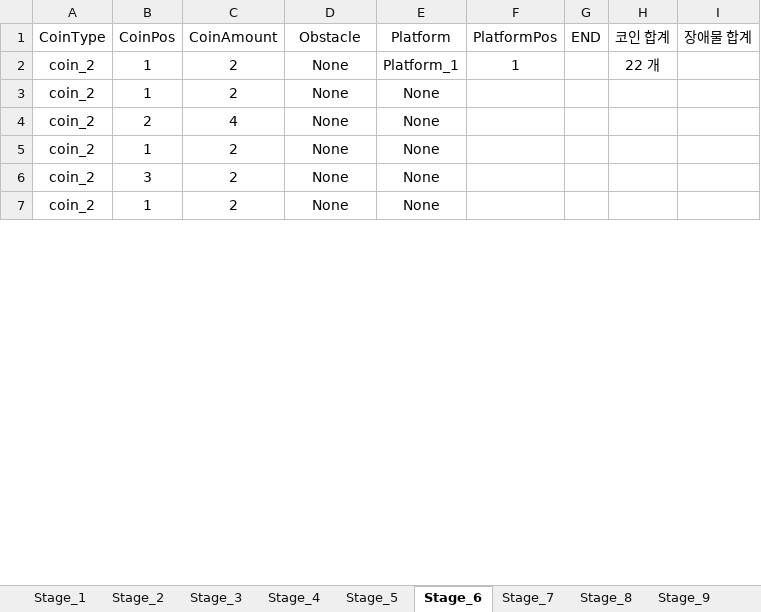
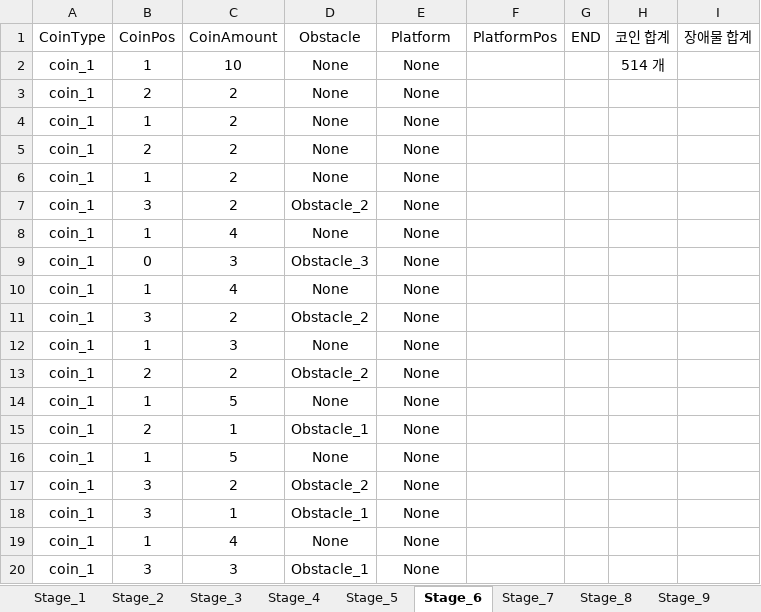
Before and after one commit to 576rick1412/Project_Run-Game-Production, an Excel workbook: Assets/Excel/Map/Chapter_1/Chapter_1.xlsx, sheet Stage_6, drawn as a sheet; only a part is shown; values as stored, in another font and other column widths than the file's, no borders; removed rows and columns are numbered as before the commit, all else as after; the diff covers the shown part only; the diff names each change by its address in the sheet, - before the commit and + after, or states it on an @@ line.

```diff
--- a/Assets/Excel/Map/Chapter_1/Chapter_1.xlsx (sheet Stage_6)
+++ b/Assets/Excel/Map/Chapter_1/Chapter_1.xlsx (sheet Stage_6)
-row 2: coin_2 | 1 | 2 | None | Platform_1 | 1 |  | 22 개
+row 2: coin_1 | 1 | 10 | None | None |  |  | 514 개
+row 3: coin_1 | 2 | 2 | None | None
-A4:A8 (CoinType): coin_2
+A4:A8 (CoinType): coin_1
-C5 (CoinAmount): 4
+C5 (CoinAmount): 2
-D7 (Obstacle): None
+D7 (Obstacle): Obstacle_2
-C8 (CoinAmount): 2
+C8 (CoinAmount): 4
+row 9: coin_1 | 0 | 3 | Obstacle_3 | None
+row 10: coin_1 | 1 | 4 | None | None
+row 11: coin_1 | 3 | 2 | Obstacle_2 | None
+row 12: coin_1 | 1 | 3 | None | None
+row 13: coin_1 | 2 | 2 | Obstacle_2 | None
+row 14: coin_1 | 1 | 5 | None | None
+row 15: coin_1 | 2 | 1 | Obstacle_1 | None
+row 16: coin_1 | 1 | 5 | None | None
+row 17: coin_1 | 3 | 2 | Obstacle_2 | None
+row 18: coin_1 | 3 | 1 | Obstacle_1 | None
+row 19: coin_1 | 1 | 4 | None | None
+row 20: coin_1 | 3 | 3 | Obstacle_1 | None
```
Also changed, not shown: 139 added rows and 7 edited cells elsewhere in this sheet, sheet Stage_4, sheet Stage_3, 1 other file.
